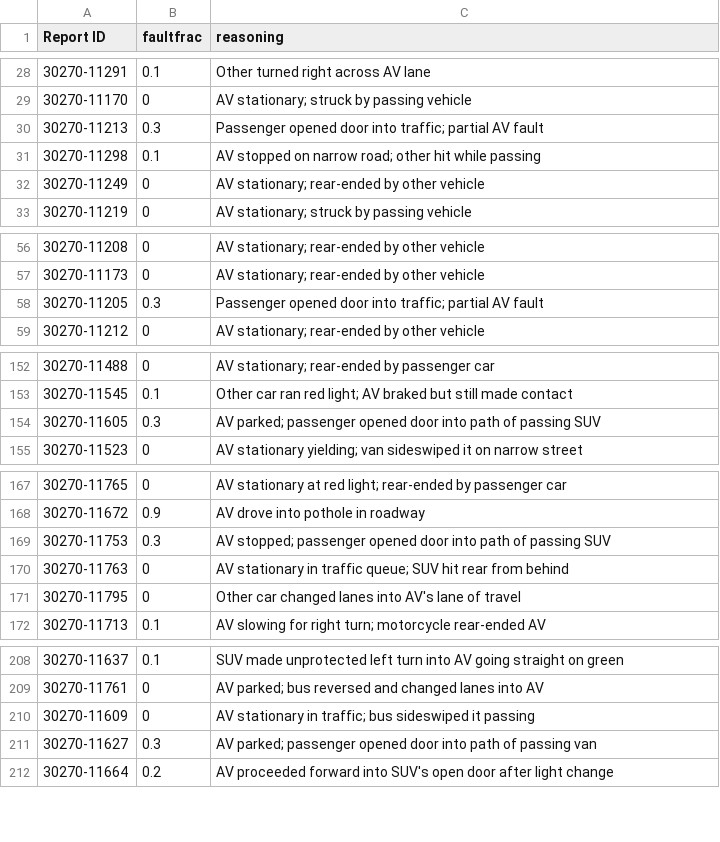
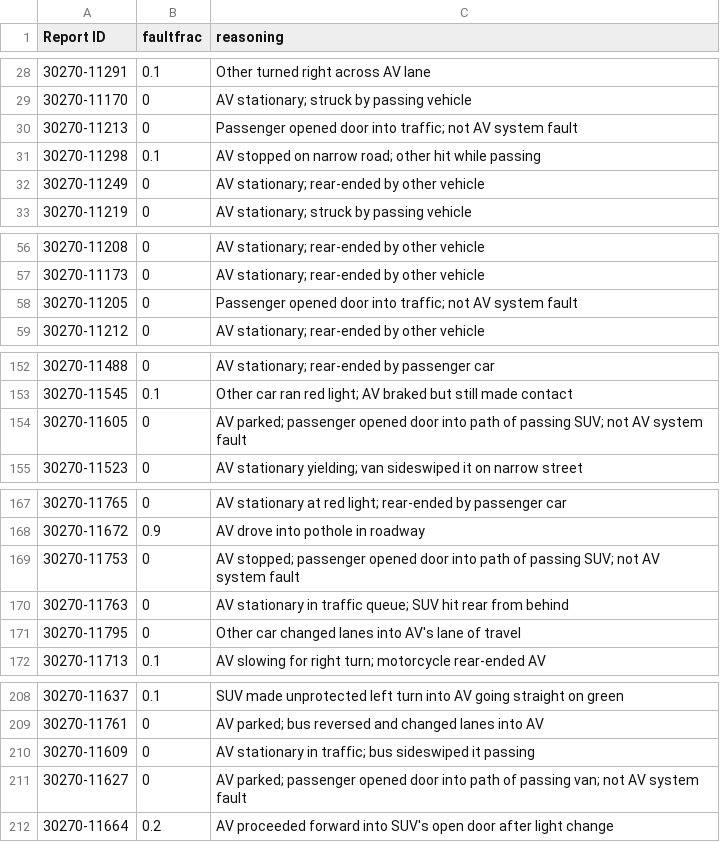
Before and after one commit to dreeves/crashla, a CSV file: faultfrac-claude.csv, drawn as a sheet; only a part is shown, gaps mark what is left out; the diff covers the shown part only.

Commit message:
Update faults

```diff
--- a/faultfrac-claude.csv
+++ b/faultfrac-claude.csv
@@ -29,3 +29,3 @@ Report ID,faultfrac,reasoning
 30270-11170,0,AV stationary; struck by passing vehicle
-30270-11213,0.3,Passenger opened door into traffic; partial AV fault
+30270-11213,0,Passenger opened door into traffic; not AV system fault
 30270-11298,0.1,AV stopped on narrow road; other hit while passing
@@ -57,3 +57,3 @@ Report ID,faultfrac,reasoning
 30270-11173,0,AV stationary; rear-ended by other vehicle
-30270-11205,0.3,Passenger opened door into traffic; partial AV fault
+30270-11205,0,Passenger opened door into traffic; not AV system fault
 30270-11212,0,AV stationary; rear-ended by other vehicle
@@ -153,3 +153,3 @@ Report ID,faultfrac,reasoning
 30270-11545,0.1,Other car ran red light; AV braked but still made contact
-30270-11605,0.3,AV parked; passenger opened door into path of passing SUV
+30270-11605,0,AV parked; passenger opened door into path of passing SUV; not AV system fault
 30270-11523,0,AV stationary yielding; van sideswiped it on narrow street
@@ -168,3 +168,3 @@ Report ID,faultfrac,reasoning
 30270-11672,0.9,AV drove into pothole in roadway
-30270-11753,0.3,AV stopped; passenger opened door into path of passing SUV
+30270-11753,0,AV stopped; passenger opened door into path of passing SUV; not AV system fault
 30270-11763,0,AV stationary in traffic queue; SUV hit rear from behind
@@ -210,3 +210,3 @@ Report ID,faultfrac,reasoning
 30270-11609,0,AV stationary in traffic; bus sideswiped it passing
-30270-11627,0.3,AV parked; passenger opened door into path of passing van
+30270-11627,0,AV parked; passenger opened door into path of passing van; not AV system fault
 30270-11664,0.2,AV proceeded forward into SUV's open door after light change
```
Also changed, not shown: 30 edited cells elsewhere in this file, faultfrac-codex.csv, faultfrac-gemini.csv, 1 other file.
